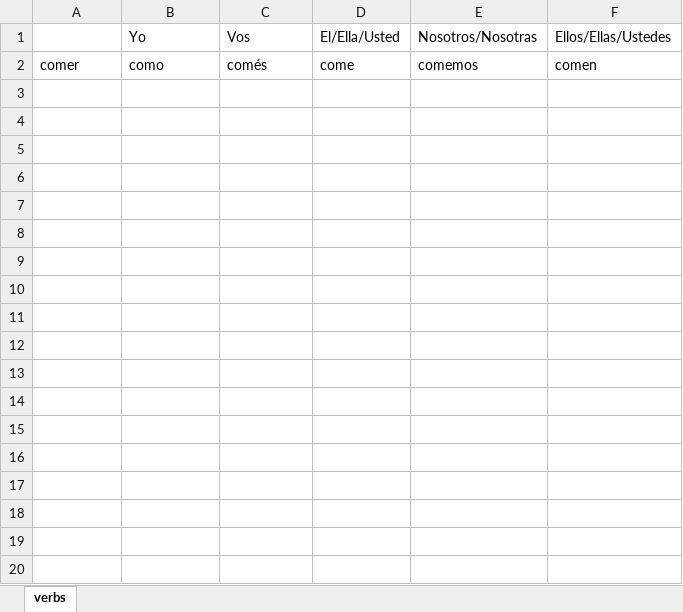
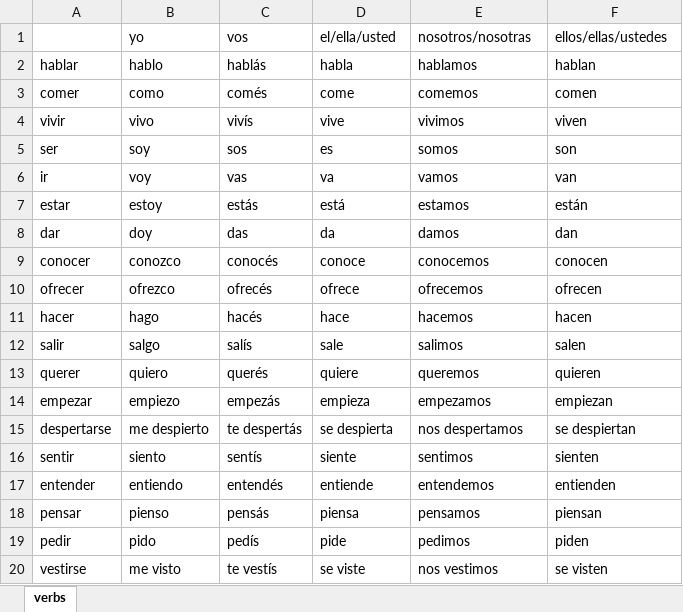
Before and after one commit to taktelon/spanish_class, an Excel workbook: Verbs.xlsx, sheet verbs, drawn as a sheet; only a part is shown; values as stored, in another font and other column widths than the file's, no borders; removed rows and columns are numbered as before the commit, all else as after; the diff covers the shown part only; the diff names each change by its address in the sheet, - before the commit and + after, or states it on an @@ line.

```diff
--- a/Verbs.xlsx (sheet verbs)
+++ b/Verbs.xlsx (sheet verbs)
-row 1:  | Yo | Vos | El/Ella/Usted | Nosotros/Nosotras | Ellos/Ellas/Ustedes
+row 1:  | yo | vos | el/ella/usted | nosotros/nosotras | ellos/ellas/ustedes
+row 2: hablar | hablo | hablás | habla | hablamos | hablan
+row 4: vivir | vivo | vivís | vive | vivimos | viven
+row 5: ser | soy | sos | es | somos | son
+row 6: ir | voy | vas | va | vamos | van
+row 7: estar | estoy | estás | está | estamos | están
+row 8: dar | doy | das | da | damos | dan
+row 9: conocer | conozco | conocés | conoce | conocemos | conocen
+row 10: ofrecer | ofrezco | ofrecés | ofrece | ofrecemos | ofrecen
+row 11: hacer | hago | hacés | hace | hacemos | hacen
+row 12: salir | salgo | salís | sale | salimos | salen
+row 13: querer | quiero | querés | quiere | queremos | quieren
+row 14: empezar | empiezo | empezás | empieza | empezamos | empiezan
+row 15: despertarse | me despierto | te despertás | se despierta | nos despertamos | se despiertan
+row 16: sentir | siento | sentís | siente | sentimos | sienten
+row 17: entender | entiendo | entendés | entiende | entendemos | entienden
+row 18: pensar | pienso | pensás | piensa | pensamos | piensan
+row 19: pedir | pido | pedís | pide | pedimos | piden
+row 20: vestirse | me visto | te vestís | se viste | nos vestimos | se visten
```
Also changed, not shown: 27 added rows elsewhere in this sheet, 2 other files.
